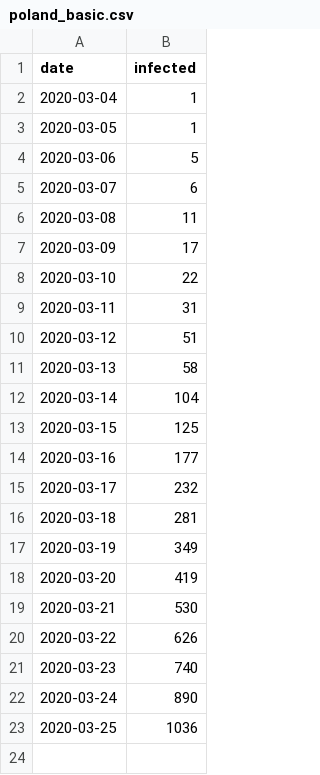
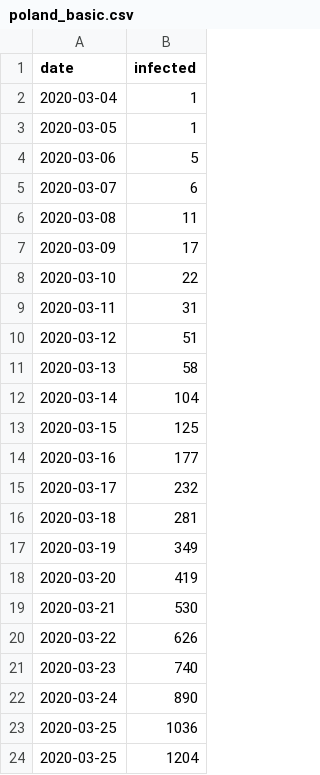
Before and after one commit to dariuszzbyrad/covid-19, a CSV file: poland_basic.csv, drawn as a sheet.

Commit message:
Daily update data source and notebooks

```diff
--- a/poland_basic.csv
+++ b/poland_basic.csv
@@ -23 +23,2 @@ date;infected
 2020-03-25;1036
+2020-03-25;1204
```
Also changed, not shown: 3 other files.
